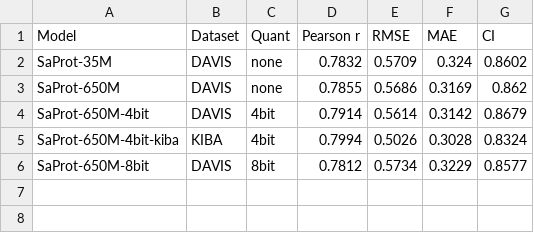
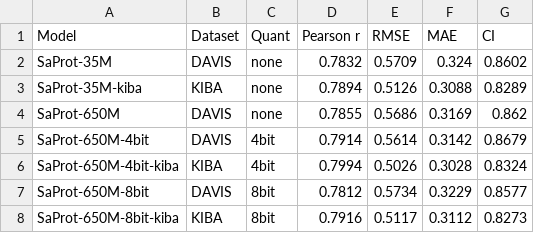
Before and after one commit to ohsejun97/Capstone-Design, a CSV file: outputs/evaluation_metrics.csv, drawn as a sheet.

```diff
--- a/outputs/evaluation_metrics.csv
+++ b/outputs/evaluation_metrics.csv
@@ -2,2 +2,3 @@ Model,Dataset,Quant,Pearson r,RMSE,MAE,CI
 SaProt-35M,DAVIS,none,0.7832,0.5709,0.324,0.8602
+SaProt-35M-kiba,KIBA,none,0.7894,0.5126,0.3088,0.8289
 SaProt-650M,DAVIS,none,0.7855,0.5686,0.3169,0.862
@@ -6 +7,2 @@ SaProt-650M-4bit-kiba,KIBA,4bit,0.7994,0.5026,0.3028,0.8324
 SaProt-650M-8bit,DAVIS,8bit,0.7812,0.5734,0.3229,0.8577
+SaProt-650M-8bit-kiba,KIBA,8bit,0.7916,0.5117,0.3112,0.8273
```
Also changed, not shown: 8 other files.
